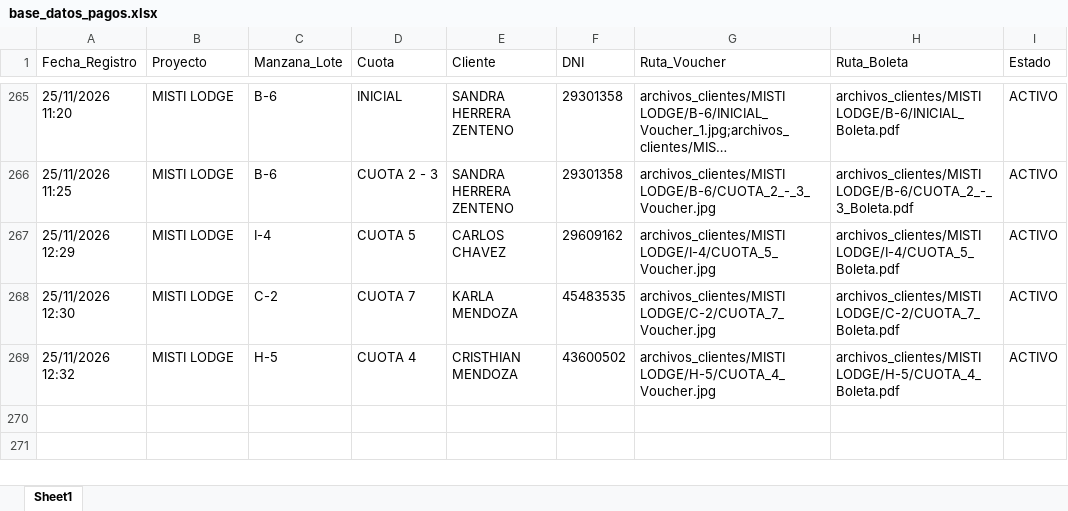
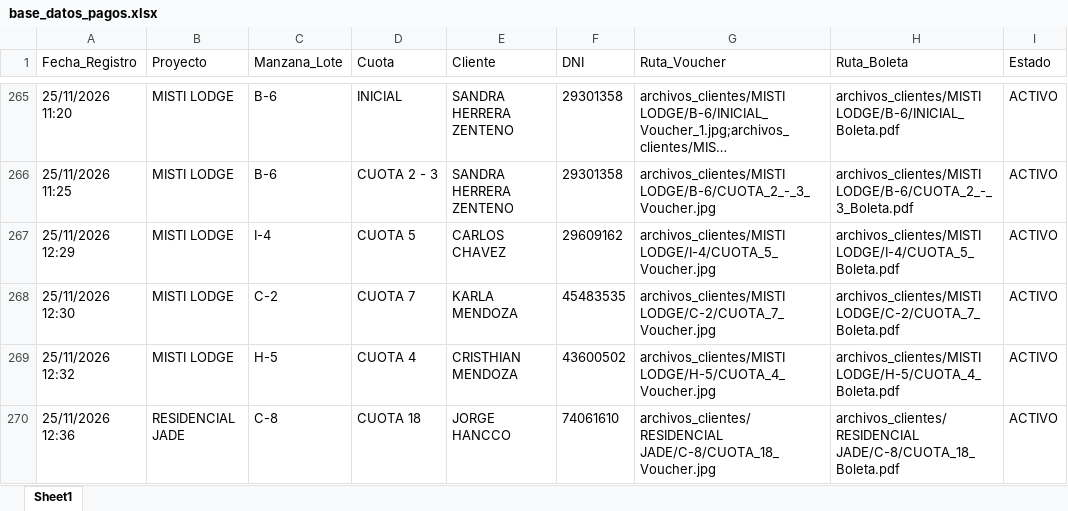
Before and after one commit to bryanflowers10-prog/portal-cobranzas-gr, an Excel workbook: base_datos_pagos.xlsx, sheet Sheet1, drawn as a sheet; only a part is shown, gaps mark what is left out; long unchanged cells end in …; values as stored, in another font and other column widths than the file's, no borders; the diff names each change by its address in the sheet, - before the commit and + after, or states it on an @@ line.

```diff
--- a/base_datos_pagos.xlsx (sheet Sheet1)
+++ b/base_datos_pagos.xlsx (sheet Sheet1)
+row 270: 25/11/2026 12:36 | RESIDENCIAL JADE | C-8 | CUOTA 18 | JORGE HANCCO | 74061610 | archivos_clientes/RESIDENCIAL JADE/C-8/CUOTA_18_Voucher.jpg | archivos_clientes/RESIDENCIAL JADE/C-8/CUOTA_18_Boleta.pdf | ACTIVO
```
Also changed, not shown: 2 other files.
